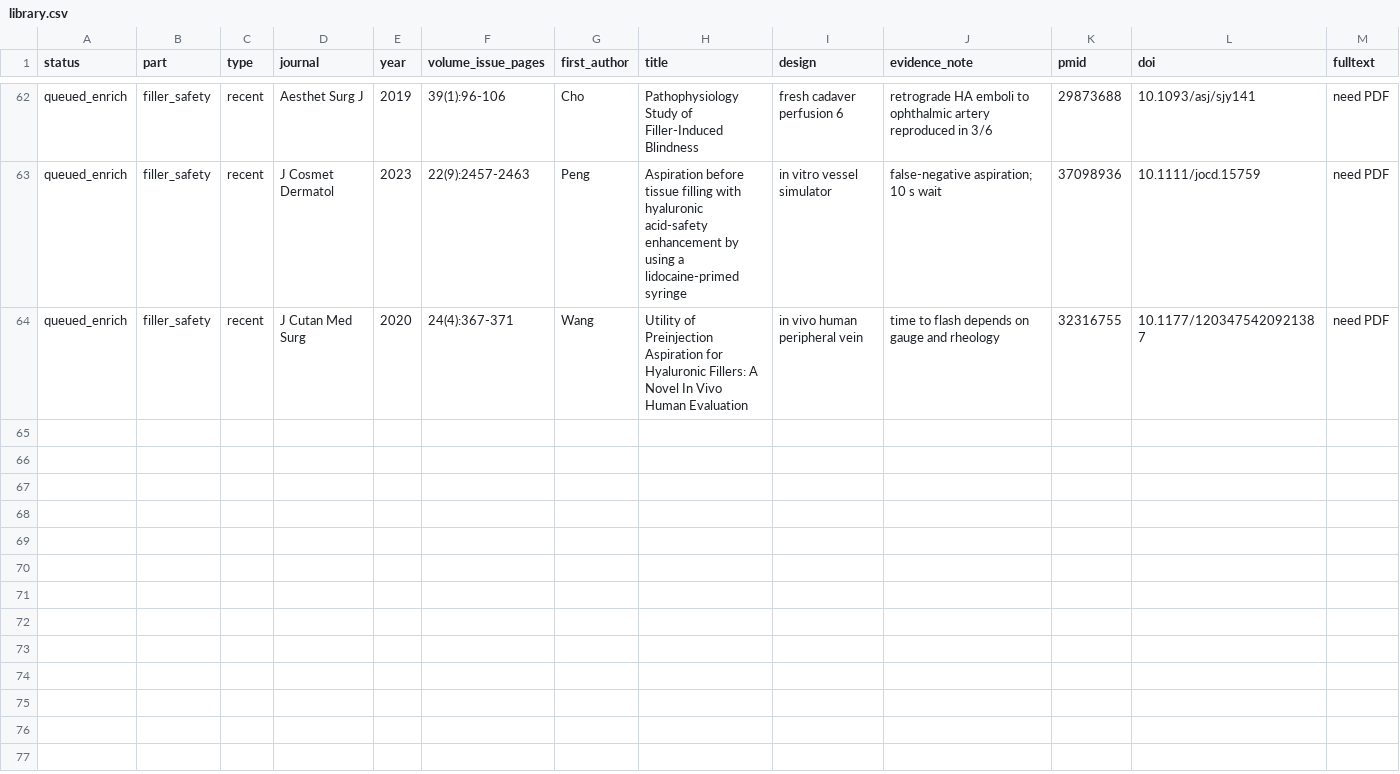
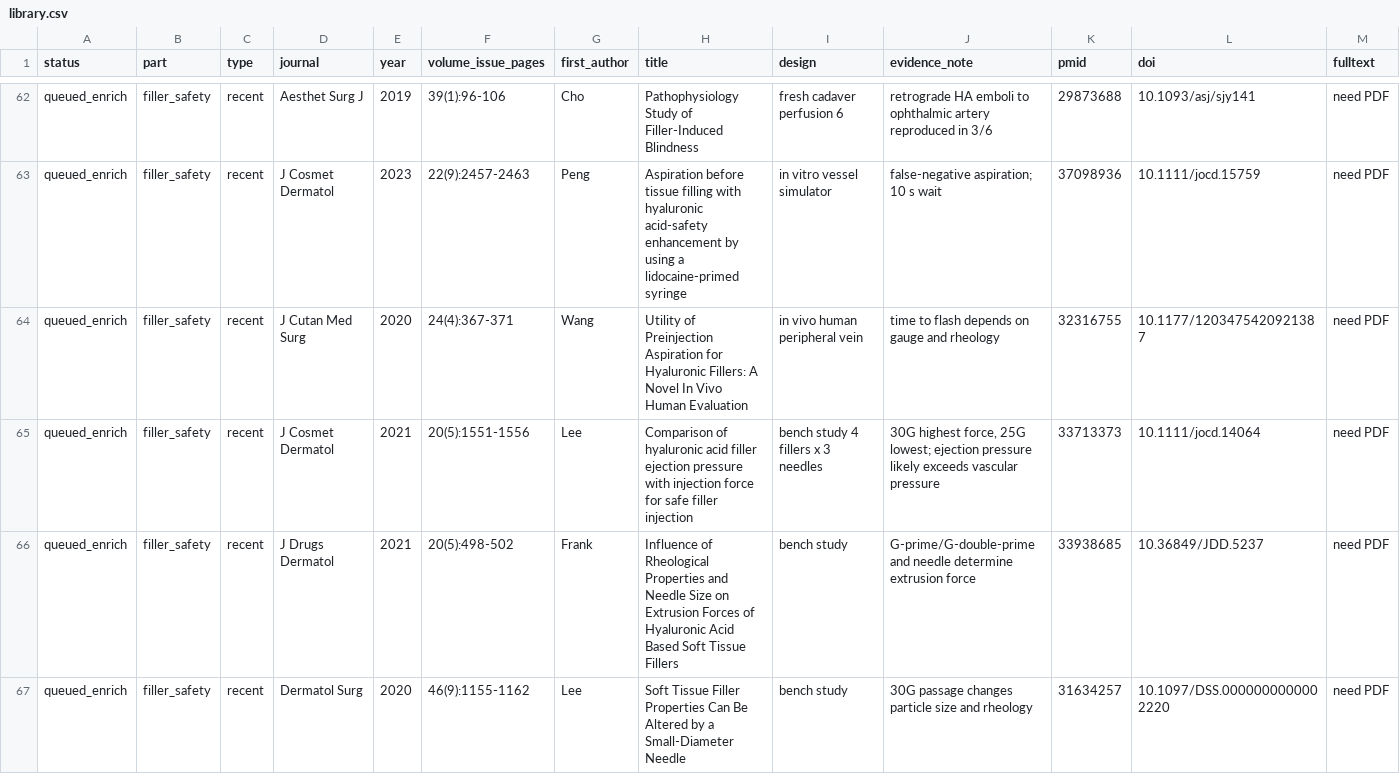
Before and after one commit to ken8205/lead_sunday, a CSV file: academy/notes/journal-club/library.csv, drawn as a sheet; only a part is shown, gaps mark what is left out.

```diff
--- a/academy/notes/journal-club/library.csv
+++ b/academy/notes/journal-club/library.csv
@@ -64 +64,4 @@ queued_enrich,filler_safety,recent,J Cosmet Dermatol,2023,22(9):2457-2463,Peng,A
 queued_enrich,filler_safety,recent,J Cutan Med Surg,2020,24(4):367-371,Wang,Utility of Preinjection Aspiration for Hyaluronic Fillers: A Novel In Vivo Human Evaluation,in vivo human peripheral vein,time to flash depends on gauge and rheology,32316755,10.1177/1203475420921387,need PDF
+queued_enrich,filler_safety,recent,J Cosmet Dermatol,2021,20(5):1551-1556,Lee,Comparison of hyaluronic acid filler ejection pressure with injection force for safe filler injection,bench study 4 fillers x 3 needles,"30G highest force, 25G lowest; ejection pressure likely exceeds vascular pressure",33713373,10.1111/jocd.14064,need PDF
+queued_enrich,filler_safety,recent,J Drugs Dermatol,2021,20(5):498-502,Frank,Influence of Rheological Properties and Needle Size on Extrusion Forces of Hyaluronic Acid Based Soft Tissue Fillers,bench study,G-prime/G-double-prime and needle determine extrusion force,33938685,10.36849/JDD.5237,need PDF
+queued_enrich,filler_safety,recent,Dermatol Surg,2020,46(9):1155-1162,Lee,Soft Tissue Filler Properties Can Be Altered by a Small-Diameter Needle,bench study,30G passage changes particle size and rheology,31634257,10.1097/DSS.0000000000002220,need PDF
```
Also changed, not shown: 3 other files.
